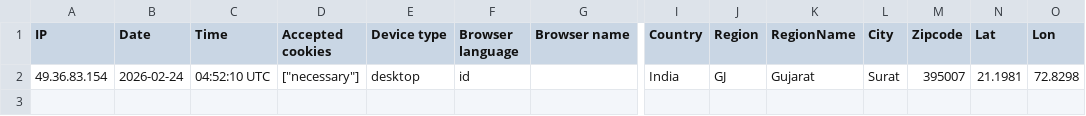
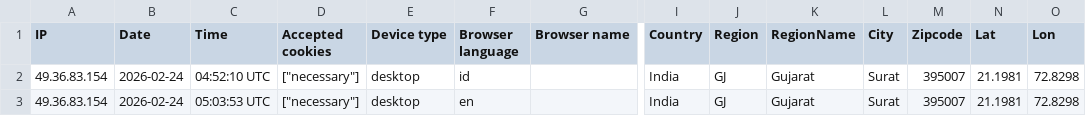
Before and after one commit to ptdvikaranusantara-ship-it/erpips, a CSV file: storage/uploads/sample/data.csv, drawn as a sheet; only a part is shown, gaps mark what is left out; rows hold the shown columns only; the diff names each change by its address in the sheet, - before the commit and + after, or states it on an @@ line.

```diff
--- a/storage/uploads/sample/data.csv
+++ b/storage/uploads/sample/data.csv
+row 3: 49.36.83.154 | 2026-02-24 | 05:03:53 UTC | ["necessary"] | desktop | en |  | India | GJ | Gujarat | Surat | 395007 | 21.1981 | 72.8298
```
Also changed, not shown: 41 other files.
